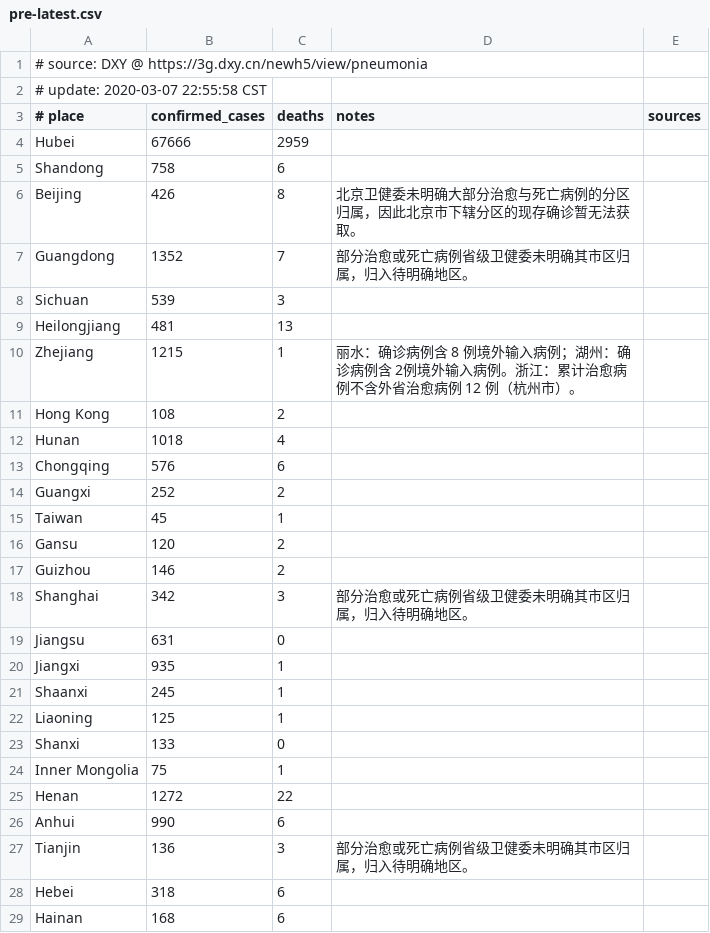
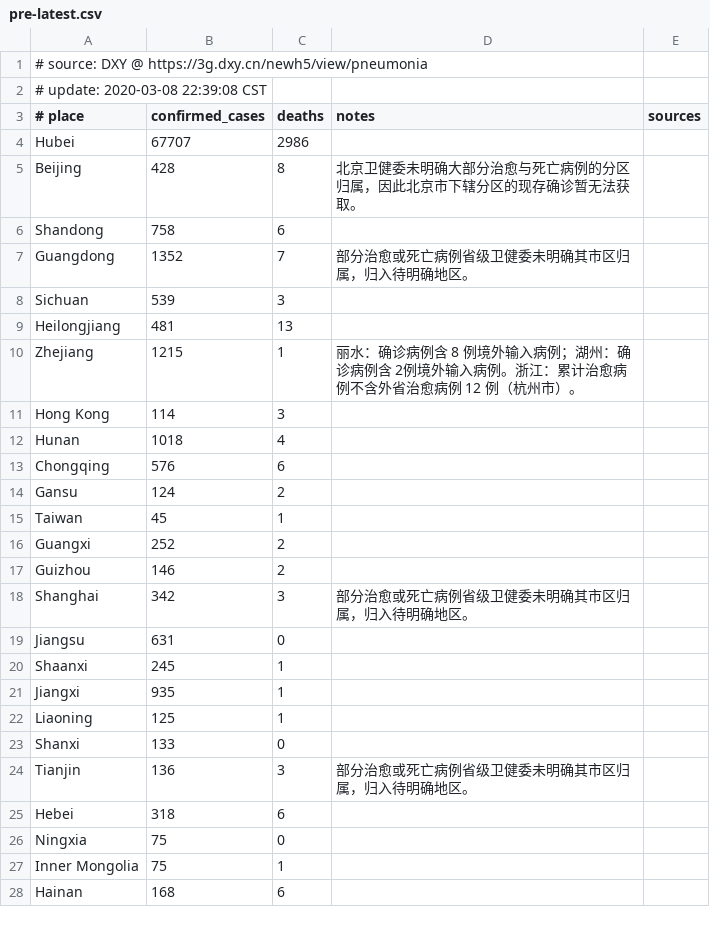
Before and after one commit to alphacyber-covid19/2019-wuhan-coronavirus-data, a CSV file: data-sources/dxy/data/pre-latest.csv, drawn as a sheet; only a part is shown; the diff covers the shown part only.

```diff
--- a/data-sources/dxy/data/pre-latest.csv
+++ b/data-sources/dxy/data/pre-latest.csv
@@ -1,7 +1,7 @@
 # source: DXY @ https://3g.dxy.cn/newh5/view/pneumonia
-# update: 2020-03-07 22:55:58 CST
+# update: 2020-03-08 22:39:08 CST
 # place|confirmed_cases|deaths|notes|sources
-Hubei|67666|2959||
+Hubei|67707|2986||
+Beijing|428|8|北京卫健委未明确大部分治愈与死亡病例的分区归属，因此北京市下辖分区的现存确诊暂无法获取。|
 Shandong|758|6||
-Beijing|426|8|北京卫健委未明确大部分治愈与死亡病例的分区归属，因此北京市下辖分区的现存确诊暂无法获取。|
 Guangdong|1352|7|部分治愈或死亡病例省级卫健委未明确其市区归属，归入待明确地区。|
@@ -10,8 +10,8 @@ Heilongjiang|481|13||
 Zhejiang|1215|1|丽水：确诊病例含 8 例境外输入病例；湖州：确诊病例含 2例境外输入病例。浙江：累计治愈病例不含外省治愈病例 12 例（杭州市）。|
-Hong Kong|108|2||
+Hong Kong|114|3||
 Hunan|1018|4||
 Chongqing|576|6||
+Gansu|124|2||
+Taiwan|45|1||
 Guangxi|252|2||
-Taiwan|45|1||
-Gansu|120|2||
 Guizhou|146|2||
@@ -19,11 +19,10 @@ Shanghai|342|3|部分治愈或死亡病例省级卫健委未明确其市区归
 Jiangsu|631|0||
+Shaanxi|245|1||
 Jiangxi|935|1||
-Shaanxi|245|1||
 Liaoning|125|1||
 Shanxi|133|0||
-Inner Mongolia|75|1||
-Henan|1272|22||
-Anhui|990|6||
 Tianjin|136|3|部分治愈或死亡病例省级卫健委未明确其市区归属，归入待明确地区。|
 Hebei|318|6||
+Ningxia|75|0||
+Inner Mongolia|75|1||
 Hainan|168|6||
```
Also changed, not shown: 1 moved row and 2 edited cells elsewhere in this file, 5 other files.
